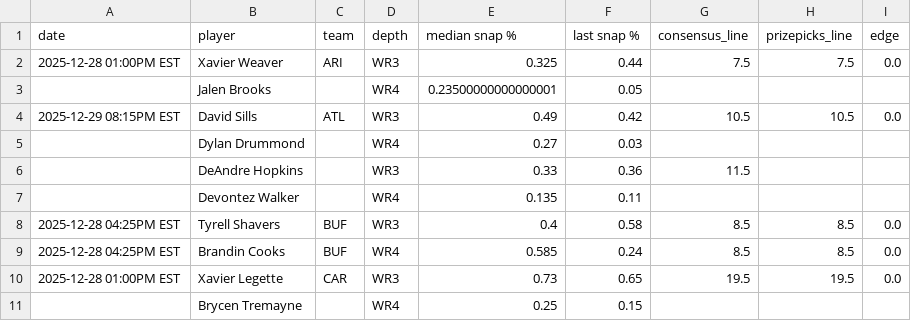
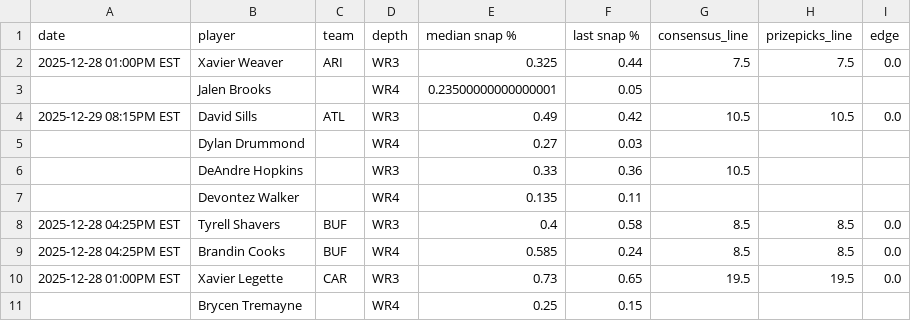
Before and after one commit to oddsjuice/nfl-deep-receivers, a CSV file: AUTOMATIONS/FREE_WR3-WR4_SHEETS/deep_nfl_receivers.csv, drawn as a sheet; only a part is shown; the diff covers the shown part only.

```diff
--- a/AUTOMATIONS/FREE_WR3-WR4_SHEETS/deep_nfl_receivers.csv
+++ b/AUTOMATIONS/FREE_WR3-WR4_SHEETS/deep_nfl_receivers.csv
@@ -5,3 +5,3 @@ date,player,team,depth,median snap %,last snap %,consensus_line,prizepicks_line,
 ,Dylan Drummond,,WR4,0.27,0.03,,,
-,DeAndre Hopkins,,WR3,0.33,0.36,11.5,,
+,DeAndre Hopkins,,WR3,0.33,0.36,10.5,,
 ,Devontez Walker,,WR4,0.135,0.11,,,
```
Also changed, not shown: 15 edited cells elsewhere in this file.
